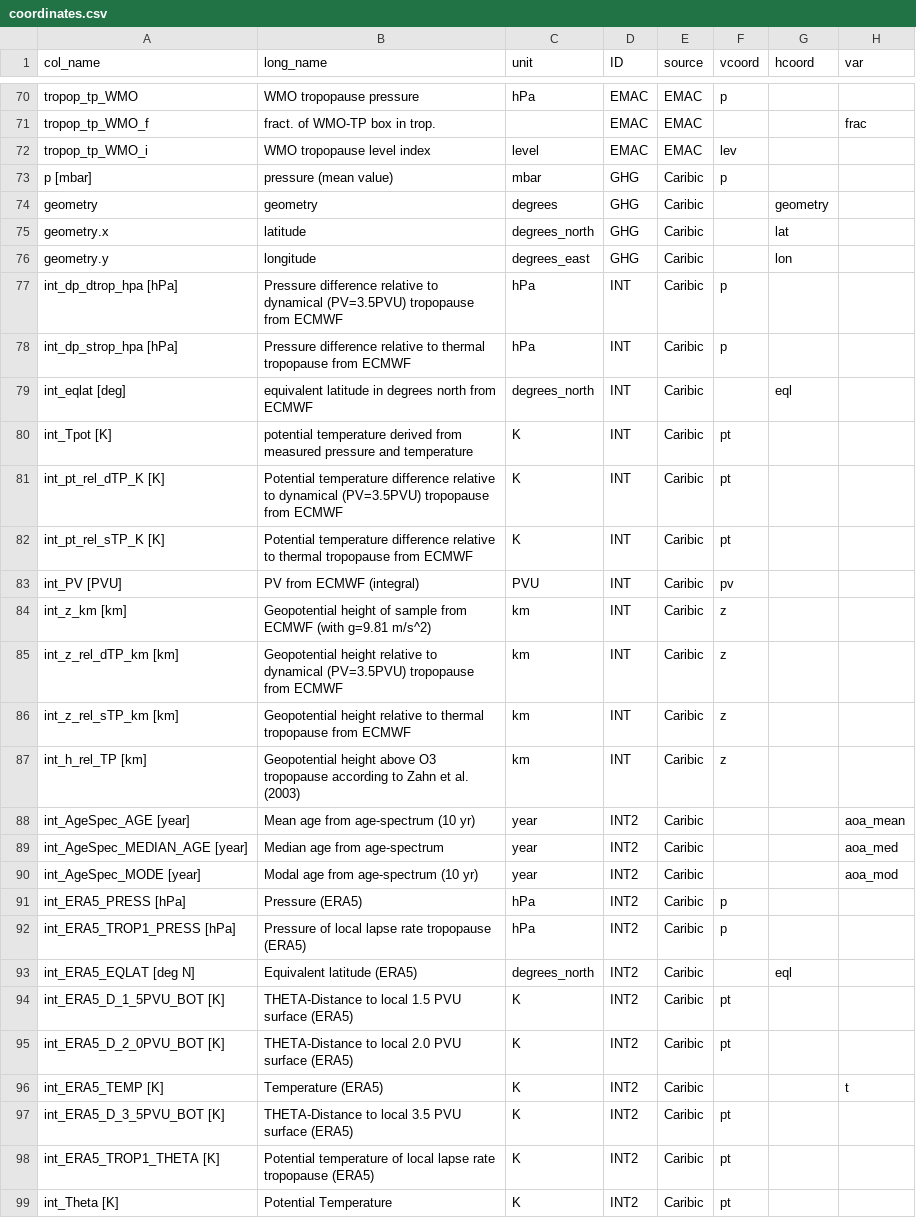
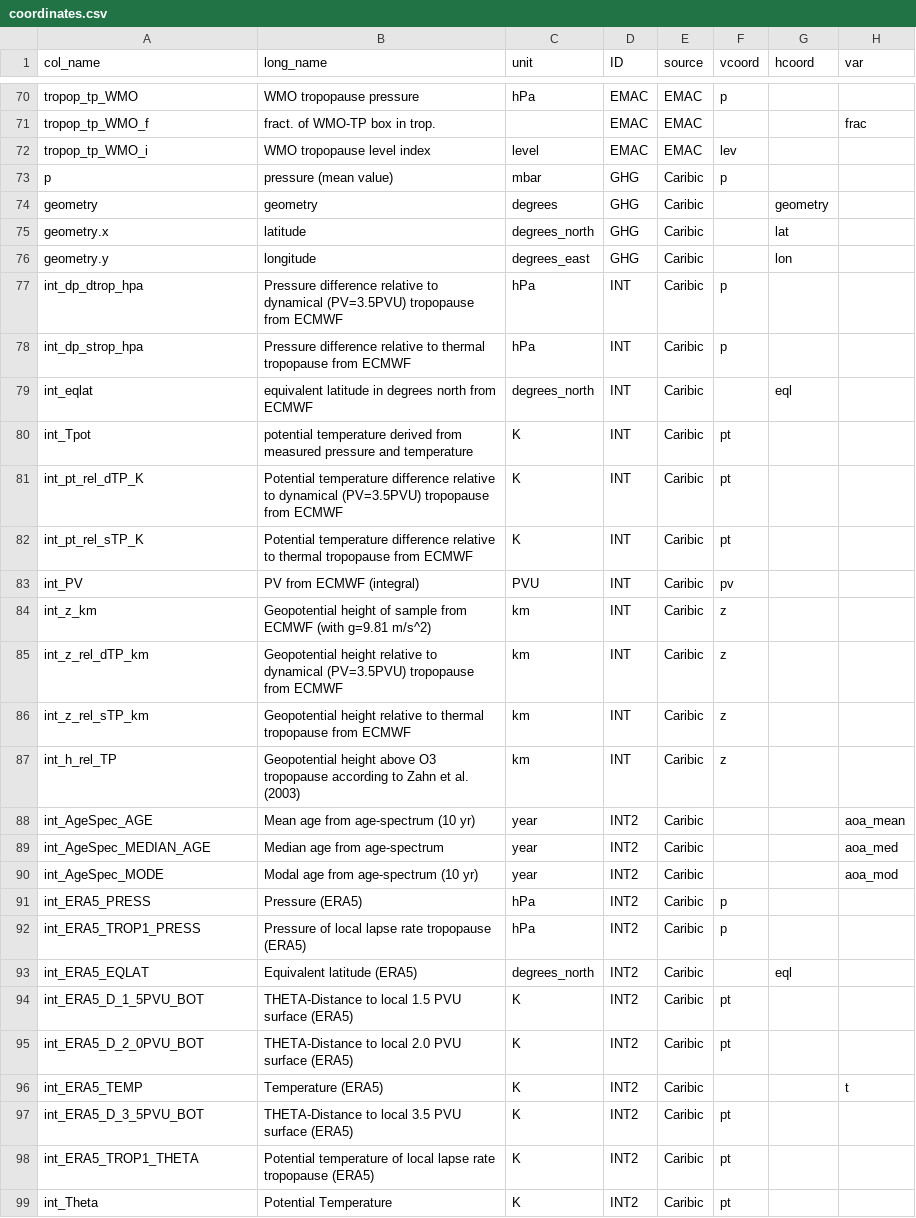
Before and after one commit to SophieBauchinger/dataTools, a CSV file: coordinates.csv, drawn as a sheet; only a part is shown, gaps mark what is left out; the diff covers the shown part only; the diff names each change by its address in the sheet, - before the commit and + after, or states it on an @@ line.

```diff
--- a/coordinates.csv
+++ b/coordinates.csv
-A73 (col_name): p [mbar]
+A73 (col_name): p
-A77 (col_name): int_dp_dtrop_hpa [hPa]
+A77 (col_name): int_dp_dtrop_hpa
-A78 (col_name): int_dp_strop_hpa [hPa]
+A78 (col_name): int_dp_strop_hpa
-A79 (col_name): int_eqlat [deg]
+A79 (col_name): int_eqlat
-A80 (col_name): int_Tpot [K]
+A80 (col_name): int_Tpot
-A81 (col_name): int_pt_rel_dTP_K [K]
+A81 (col_name): int_pt_rel_dTP_K
-A82 (col_name): int_pt_rel_sTP_K [K]
+A82 (col_name): int_pt_rel_sTP_K
-A83 (col_name): int_PV [PVU]
+A83 (col_name): int_PV
-A84 (col_name): int_z_km [km]
+A84 (col_name): int_z_km
-A85 (col_name): int_z_rel_dTP_km [km]
+A85 (col_name): int_z_rel_dTP_km
-A86 (col_name): int_z_rel_sTP_km [km]
+A86 (col_name): int_z_rel_sTP_km
-A87 (col_name): int_h_rel_TP [km]
+A87 (col_name): int_h_rel_TP
-A88 (col_name): int_AgeSpec_AGE [year]
+A88 (col_name): int_AgeSpec_AGE
-A89 (col_name): int_AgeSpec_MEDIAN_AGE [year]
+A89 (col_name): int_AgeSpec_MEDIAN_AGE
-A90 (col_name): int_AgeSpec_MODE [year]
+A90 (col_name): int_AgeSpec_MODE
-A91 (col_name): int_ERA5_PRESS [hPa]
+A91 (col_name): int_ERA5_PRESS
-A92 (col_name): int_ERA5_TROP1_PRESS [hPa]
+A92 (col_name): int_ERA5_TROP1_PRESS
-A93 (col_name): int_ERA5_EQLAT [deg N]
+A93 (col_name): int_ERA5_EQLAT
-A94 (col_name): int_ERA5_D_1_5PVU_BOT [K]
+A94 (col_name): int_ERA5_D_1_5PVU_BOT
-A95 (col_name): int_ERA5_D_2_0PVU_BOT [K]
+A95 (col_name): int_ERA5_D_2_0PVU_BOT
-A96 (col_name): int_ERA5_TEMP [K]
+A96 (col_name): int_ERA5_TEMP
-A97 (col_name): int_ERA5_D_3_5PVU_BOT [K]
+A97 (col_name): int_ERA5_D_3_5PVU_BOT
-A98 (col_name): int_ERA5_TROP1_THETA [K]
+A98 (col_name): int_ERA5_TROP1_THETA
-A99 (col_name): int_Theta [K]
+A99 (col_name): int_Theta
```
Also changed, not shown: 37 edited cells elsewhere in this file, substances.csv, 6 other files.
